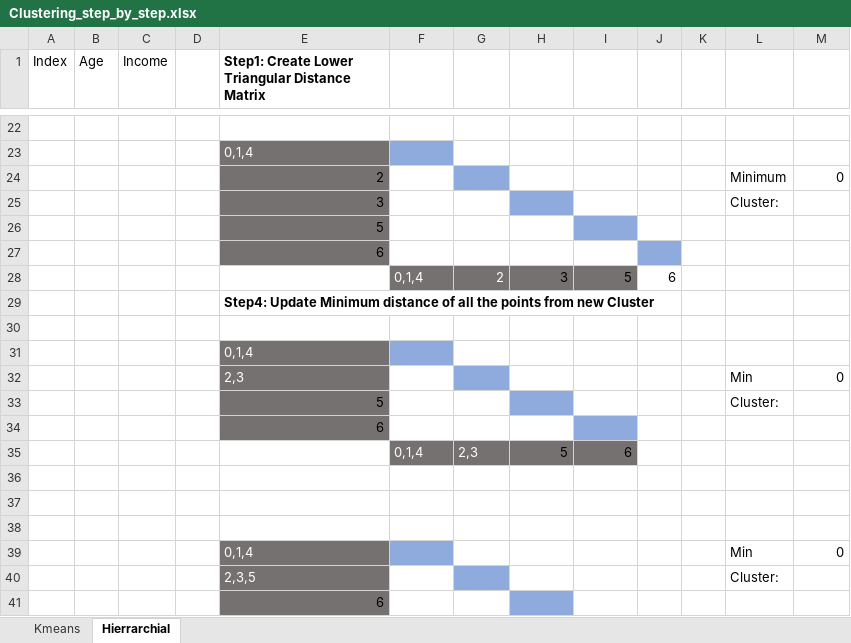
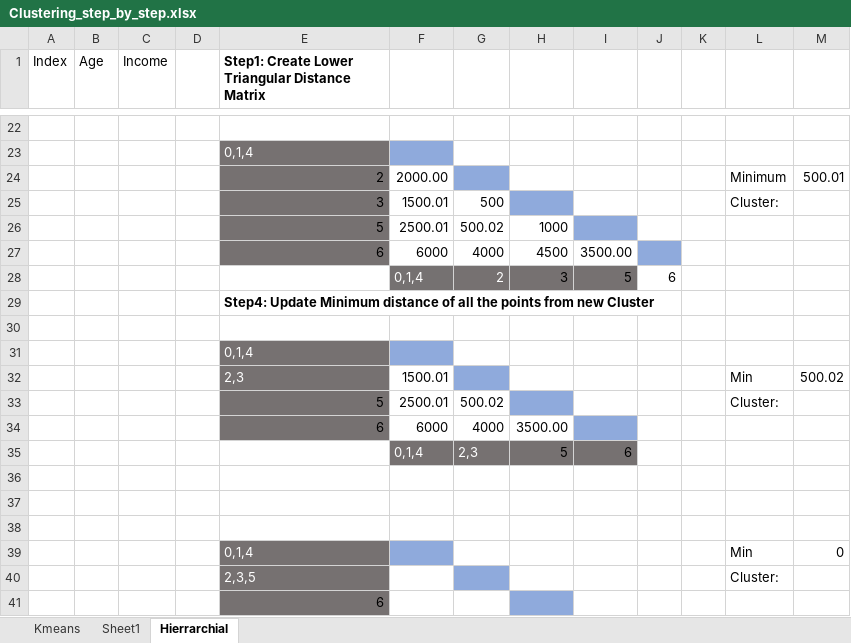
Before and after one commit to paragajg/DSB2, an Excel workbook: 5.Clustering/Clustering_step_by_step.xlsx, sheet Hierrarchial, drawn as a sheet; only a part is shown, gaps mark what is left out; values as stored, in another font and other column widths than the file's, no borders; removed rows and columns are numbered as before the commit, all else as after; the diff names each change by its address in the sheet, - before the commit and + after, or states it on an @@ line.

```diff
--- a/5.Clustering/Clustering_step_by_step.xlsx (sheet Hierrarchial)
+++ b/5.Clustering/Clustering_step_by_step.xlsx (sheet Hierrarchial)
+sheet tab: Sheet1
-F24: (empty)
+F24: 2000.00
-M24: 0
+M24: 500.01
-F25: (empty)
+F25: 1500.01
-G25: (empty)
+G25: 500
-row 26:  |  |  |  | 5
-row 27:  |  |  |  | 6
+row 26:  |  |  |  | 5 | 2500.01 | 500.02 | 1000
+row 27:  |  |  |  | 6 | 6000 | 4000 | 4500 | 3500.00
-F32: (empty)
+F32: 1500.01
-M32: 0
+M32: 500.02
-F33: (empty)
+F33: 2500.01
-G33: (empty)
+G33: 500.02
-row 34:  |  |  |  | 6
+row 34:  |  |  |  | 6 | 6000 | 4000 | 3500.00
```
Also changed, not shown: sheet Kmeans, 17 other files.
